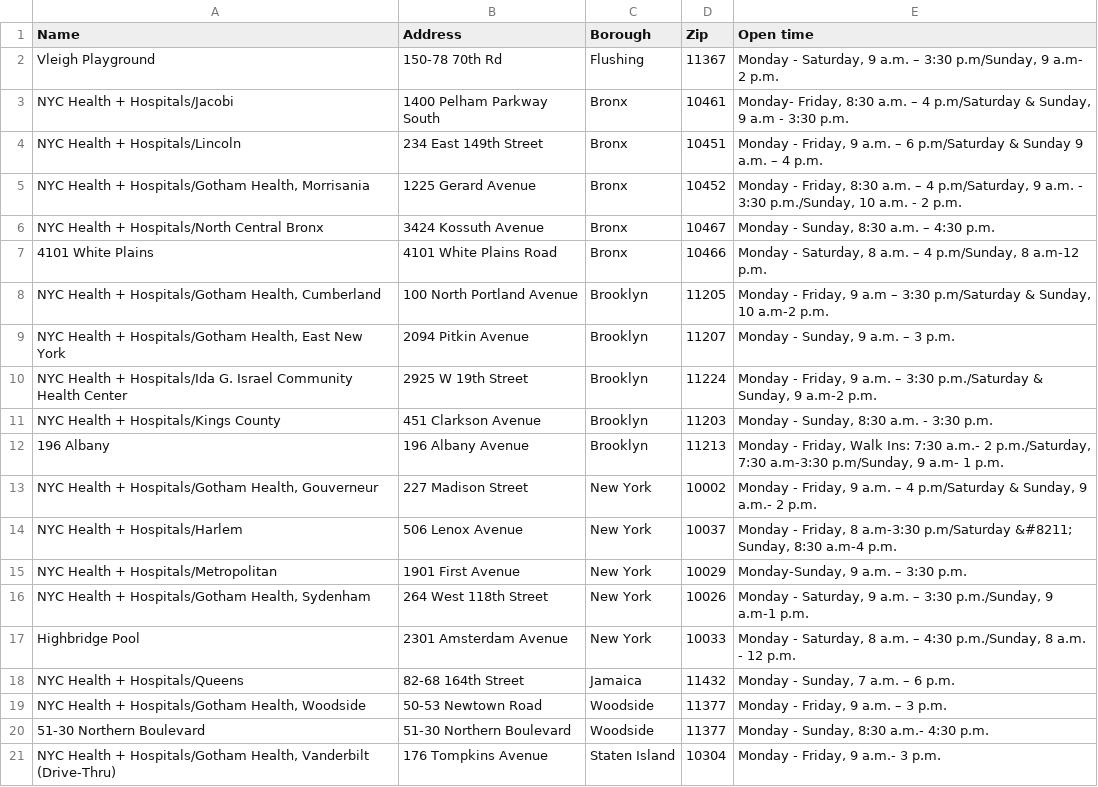
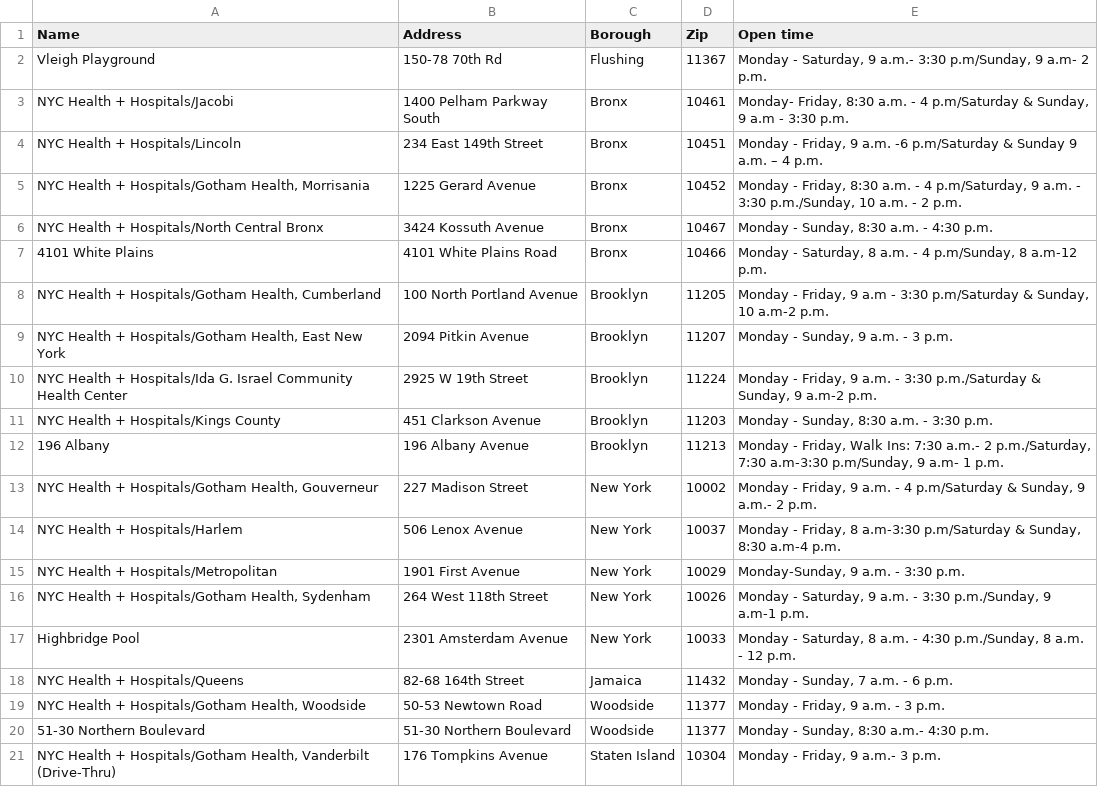
Before and after one commit to daling11/xxxxxxxx, a CSV file: Covid_test_site.csv, drawn as a sheet; the diff names each change by its address in the sheet, - before the commit and + after, or states it on an @@ line.

Commit message:
Add files via upload

```diff
--- a/Covid_test_site.csv
+++ b/Covid_test_site.csv
-E2 (Open time): …Saturday, 9 a.m. – 3:30 p.m/Sunday,…
+E2 (Open time): …Saturday, 9 a.m.- 3:30 p.m/Sunday,…
-E3 (Open time): …8:30 a.m. – 4 p.m/Saturday…
+E3 (Open time): …8:30 a.m. - 4 p.m/Saturday…
-E4 (Open time): …9 a.m. – 6 p.m/Saturday &…
+E4 (Open time): …9 a.m. -6 p.m/Saturday &…
-E5 (Open time): …8:30 a.m. – 4 p.m/Saturday,…
+E5 (Open time): …8:30 a.m. - 4 p.m/Saturday,…
-E6 (Open time): Monday - Sunday, 8:30 a.m. – 4:30 p.m.
+E6 (Open time): Monday - Sunday, 8:30 a.m. - 4:30 p.m.
-E7 (Open time): …8 a.m. – 4 p.m/Sunday,…
+E7 (Open time): …8 a.m. - 4 p.m/Sunday,…
-E8 (Open time): …9 a.m – 3:30 p.m/Saturday…
+E8 (Open time): …9 a.m - 3:30 p.m/Saturday…
-E9 (Open time): Monday - Sunday, 9 a.m. – 3 p.m.
+E9 (Open time): Monday - Sunday, 9 a.m. - 3 p.m.
-E10 (Open time): …9 a.m. – 3:30 p.m./Saturday…
+E10 (Open time): …9 a.m. - 3:30 p.m./Saturday…
-E13 (Open time): …9 a.m. – 4 p.m/Saturday…
+E13 (Open time): …9 a.m. - 4 p.m/Saturday…
-E14 (Open time): …a.m-3:30 p.m/Saturday &#8211; Sunday, 8:30…
+E14 (Open time): …a.m-3:30 p.m/Saturday & Sunday, 8:30…
-E15 (Open time): Monday-Sunday, 9 a.m. – 3:30 p.m.
+E15 (Open time): Monday-Sunday, 9 a.m. - 3:30 p.m.
-E16 (Open time): …9 a.m. – 3:30 p.m./Sunday,…
+E16 (Open time): …9 a.m. - 3:30 p.m./Sunday,…
-E17 (Open time): …8 a.m. – 4:30 p.m./Sunday,…
+E17 (Open time): …8 a.m. - 4:30 p.m./Sunday,…
-E18 (Open time): Monday - Sunday, 7 a.m. – 6 p.m.
+E18 (Open time): Monday - Sunday, 7 a.m. - 6 p.m.
-E19 (Open time): Monday - Friday, 9 a.m. – 3 p.m.
+E19 (Open time): Monday - Friday, 9 a.m. - 3 p.m.
```
